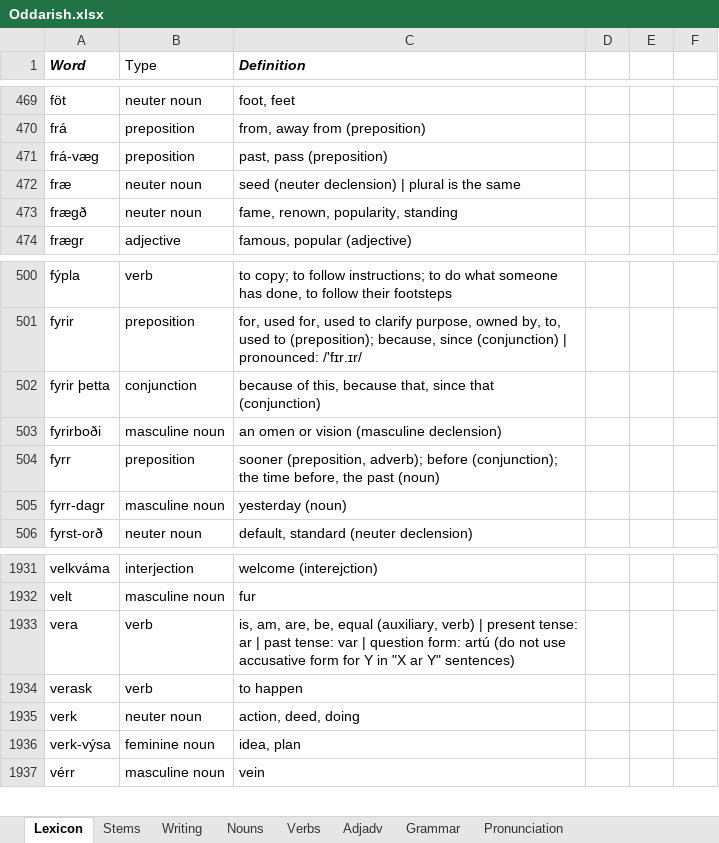
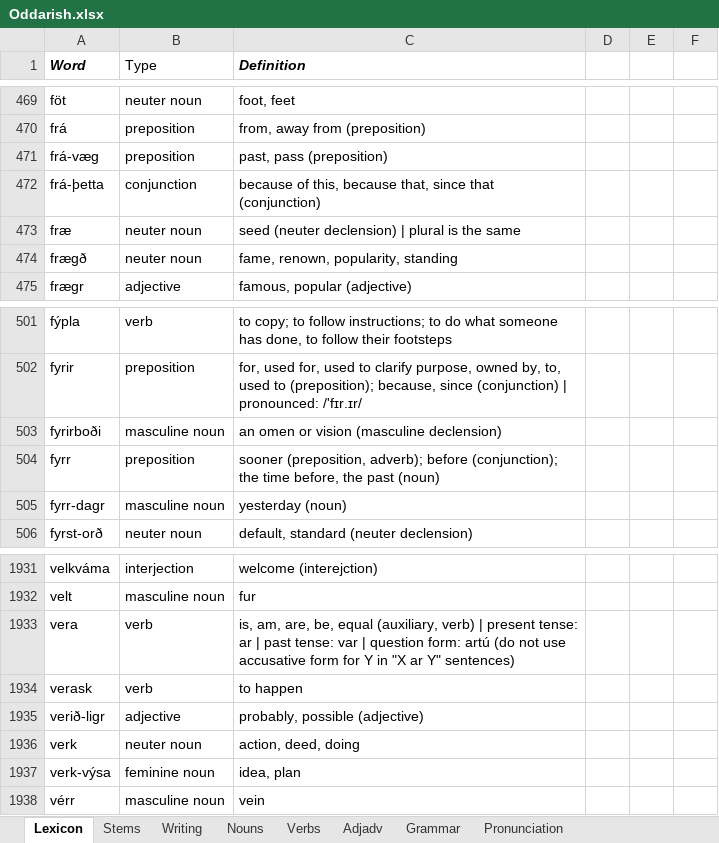
Before and after one commit to Oneo64/Aldraheimr, an Excel workbook: Literature/Languages/Oddarish.xlsx, sheet Lexicon, drawn as a sheet; only a part is shown, gaps mark what is left out; values as stored, in another font and other column widths than the file's, no borders; charts and pictures and table styles not drawn; removed rows and columns are numbered as before the commit, all else as after; the diff names each change by its address in the sheet, - before the commit and + after, or states it on an @@ line.

Commit message:
Update Oddarish.xlsx

```diff
--- a/Literature/Languages/Oddarish.xlsx (sheet Lexicon)
+++ b/Literature/Languages/Oddarish.xlsx (sheet Lexicon)
+row 472: frá-þetta | conjunction | because of this, because that, since that (conjunction)
-row 502: fyrir þetta | conjunction | because of this, because that, since that (conjunction)
+row 1935: verið-ligr | adjective | probably, possible (adjective)
```
Also changed, not shown: sheet Pronunciation.
